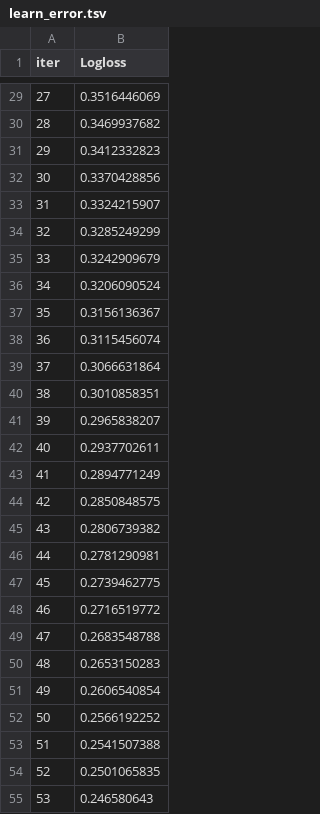
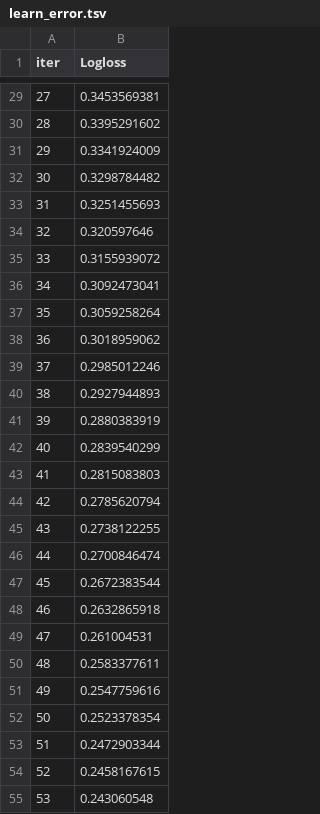
Before and after one commit to Aaditya260305/Multimodal-Machine-Learning-for-Credit-Modeling, a TSV file: catboost_info/learn_error.tsv, drawn as a sheet; only a part is shown, gaps mark what is left out; the diff covers the shown part only.

```diff
--- a/catboost_info/learn_error.tsv
+++ b/catboost_info/learn_error.tsv
@@ -29,27 +29,27 @@ iter	Logloss
-27	0.3516446069
-28	0.3469937682
-29	0.3412332823
-30	0.3370428856
-31	0.3324215907
-32	0.3285249299
-33	0.3242909679
-34	0.3206090524
-35	0.3156136367
-36	0.3115456074
-37	0.3066631864
-38	0.3010858351
-39	0.2965838207
-40	0.2937702611
-41	0.2894771249
-42	0.2850848575
-43	0.2806739382
-44	0.2781290981
-45	0.2739462775
-46	0.2716519772
-47	0.2683548788
-48	0.2653150283
-49	0.2606540854
-50	0.2566192252
-51	0.2541507388
-52	0.2501065835
-53	0.246580643
+27	0.3453569381
+28	0.3395291602
+29	0.3341924009
+30	0.3298784482
+31	0.3251455693
+32	0.320597646
+33	0.3155939072
+34	0.3092473041
+35	0.3059258264
+36	0.3018959062
+37	0.2985012246
+38	0.2927944893
+39	0.2880383919
+40	0.2839540299
+41	0.2815083803
+42	0.2785620794
+43	0.2738122255
+44	0.2700846474
+45	0.2672383544
+46	0.2632865918
+47	0.261004531
+48	0.2583377611
+49	0.2547759616
+50	0.2523378354
+51	0.2472903344
+52	0.2458167615
+53	0.243060548
```
Also changed, not shown: 73 edited cells elsewhere in this file, catboost_info/time_left.tsv, 5 other files.
